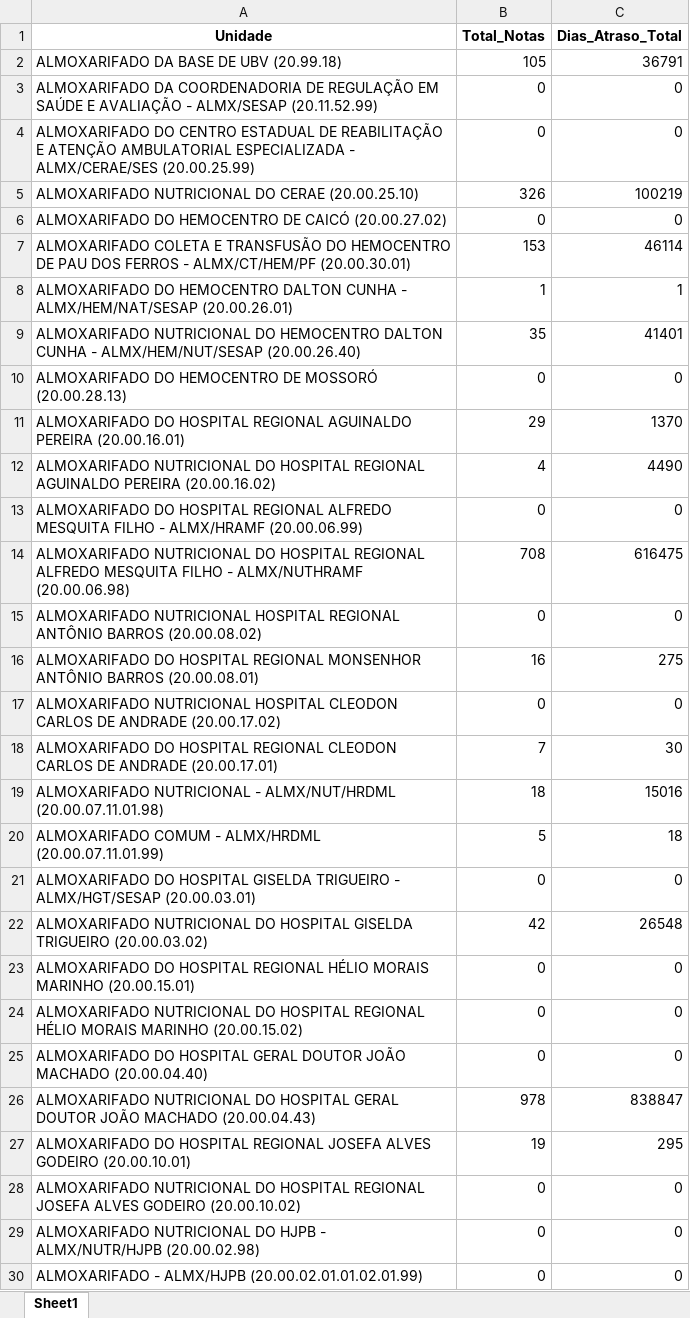
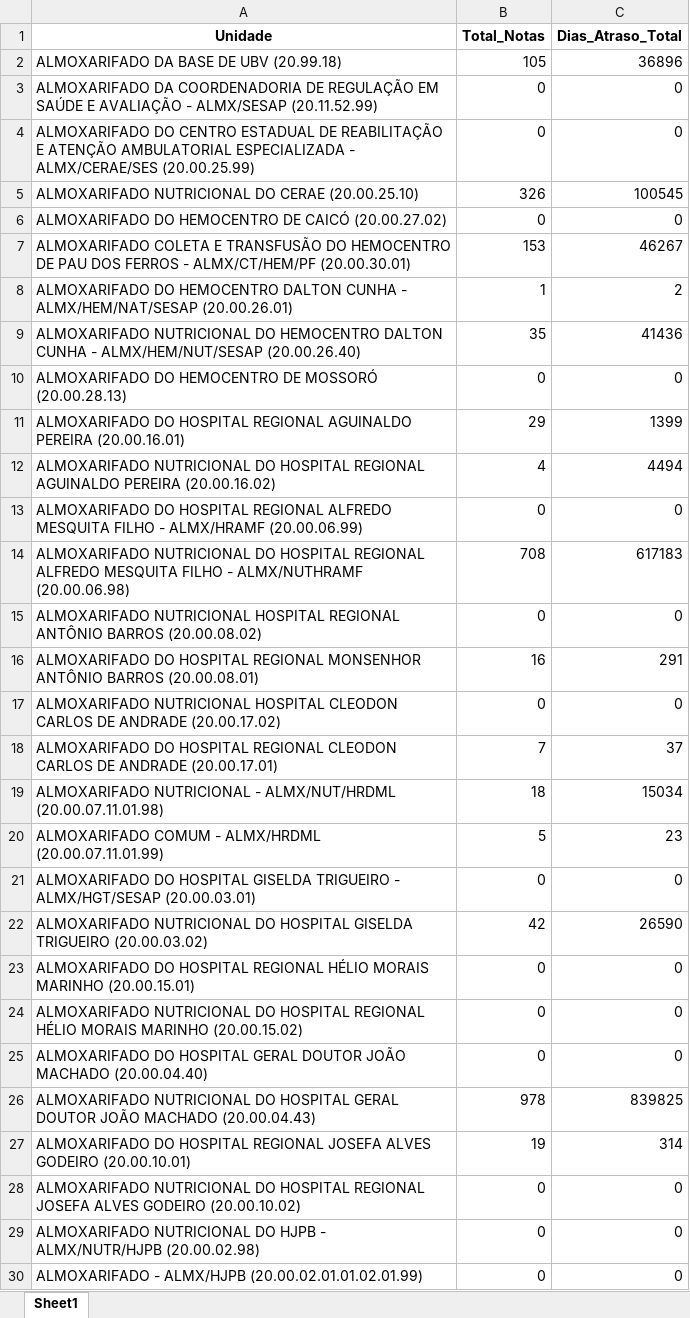
Before and after one commit to sesapbpm/Dashs---Aquisi-es, an Excel workbook: Base_Indicador_Atrasos.xlsx, sheet Sheet1, drawn as a sheet; only a part is shown; values as stored, in another font and other column widths than the file's, no borders; the diff covers the shown part only; the diff names each change by its address in the sheet, - before the commit and + after, or states it on an @@ line.

```diff
--- a/Base_Indicador_Atrasos.xlsx (sheet Sheet1)
+++ b/Base_Indicador_Atrasos.xlsx (sheet Sheet1)
-C2 (Dias_Atraso_Total): 36791
+C2 (Dias_Atraso_Total): 36896
-C5 (Dias_Atraso_Total): 100219
+C5 (Dias_Atraso_Total): 100545
-C7 (Dias_Atraso_Total): 46114
+C7 (Dias_Atraso_Total): 46267
-C8 (Dias_Atraso_Total): 1
+C8 (Dias_Atraso_Total): 2
-C9 (Dias_Atraso_Total): 41401
+C9 (Dias_Atraso_Total): 41436
-C11 (Dias_Atraso_Total): 1370
+C11 (Dias_Atraso_Total): 1399
-C12 (Dias_Atraso_Total): 4490
+C12 (Dias_Atraso_Total): 4494
-C14 (Dias_Atraso_Total): 616475
+C14 (Dias_Atraso_Total): 617183
-C16 (Dias_Atraso_Total): 275
+C16 (Dias_Atraso_Total): 291
-C18 (Dias_Atraso_Total): 30
+C18 (Dias_Atraso_Total): 37
-C19 (Dias_Atraso_Total): 15016
+C19 (Dias_Atraso_Total): 15034
-C20 (Dias_Atraso_Total): 18
+C20 (Dias_Atraso_Total): 23
-C22 (Dias_Atraso_Total): 26548
+C22 (Dias_Atraso_Total): 26590
-C26 (Dias_Atraso_Total): 838847
+C26 (Dias_Atraso_Total): 839825
-C27 (Dias_Atraso_Total): 295
+C27 (Dias_Atraso_Total): 314
```
Also changed, not shown: 22 edited cells elsewhere in this sheet, relatorio_inventario_CONSOLIDADO_MATRIZ.xlsx, 1 other file.
